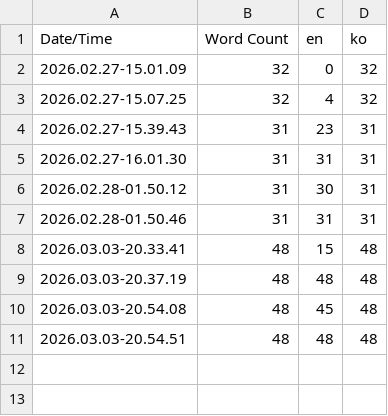
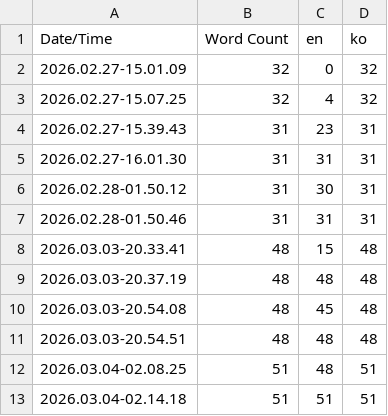
Before and after one commit to NBcampUnrealTrack/5th_6th-Team3-CH6-Project, a CSV file: Content/Localization/Game/Game.csv, drawn as a sheet; the diff names each change by its address in the sheet, - before the commit and + after, or states it on an @@ line.

```diff
--- a/Content/Localization/Game/Game.csv
+++ b/Content/Localization/Game/Game.csv
+row 12: 2026.03.04-02.08.25 | 51 | 48 | 51
+row 13: 2026.03.04-02.14.18 | 51 | 51 | 51
```
Also changed, not shown: 9 other files.
